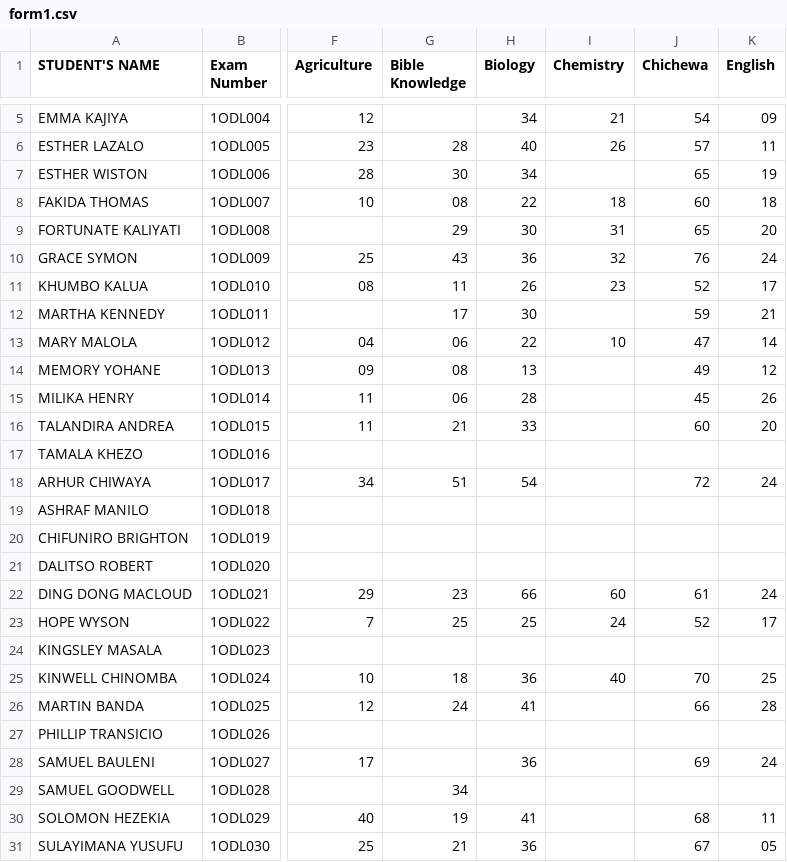
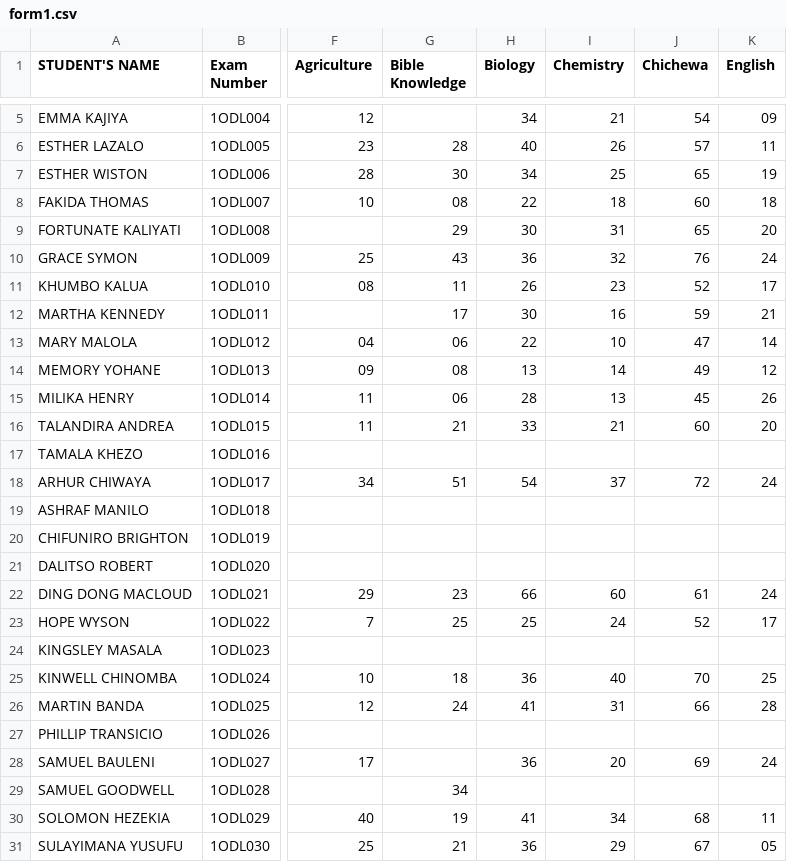
Before and after one commit to enitac/en1, a CSV file: form1.csv, drawn as a sheet; only a part is shown, gaps mark what is left out; the diff names each change by its address in the sheet, - before the commit and + after, or states it on an @@ line.

Commit message:
Update: form1 - Chemistry (30/04/2026, 09:33:17)

```diff
--- a/form1.csv
+++ b/form1.csv
-I7 (Chemistry): (empty)
+I7 (Chemistry): 25
-I12 (Chemistry): (empty)
+I12 (Chemistry): 16
-I14 (Chemistry): (empty)
+I14 (Chemistry): 14
-I15 (Chemistry): (empty)
+I15 (Chemistry): 13
-I16 (Chemistry): (empty)
+I16 (Chemistry): 21
-I18 (Chemistry): (empty)
+I18 (Chemistry): 37
-I26 (Chemistry): (empty)
+I26 (Chemistry): 31
-I28 (Chemistry): (empty)
+I28 (Chemistry): 20
-I30 (Chemistry): (empty)
+I30 (Chemistry): 34
-I31 (Chemistry): (empty)
+I31 (Chemistry): 29
```
